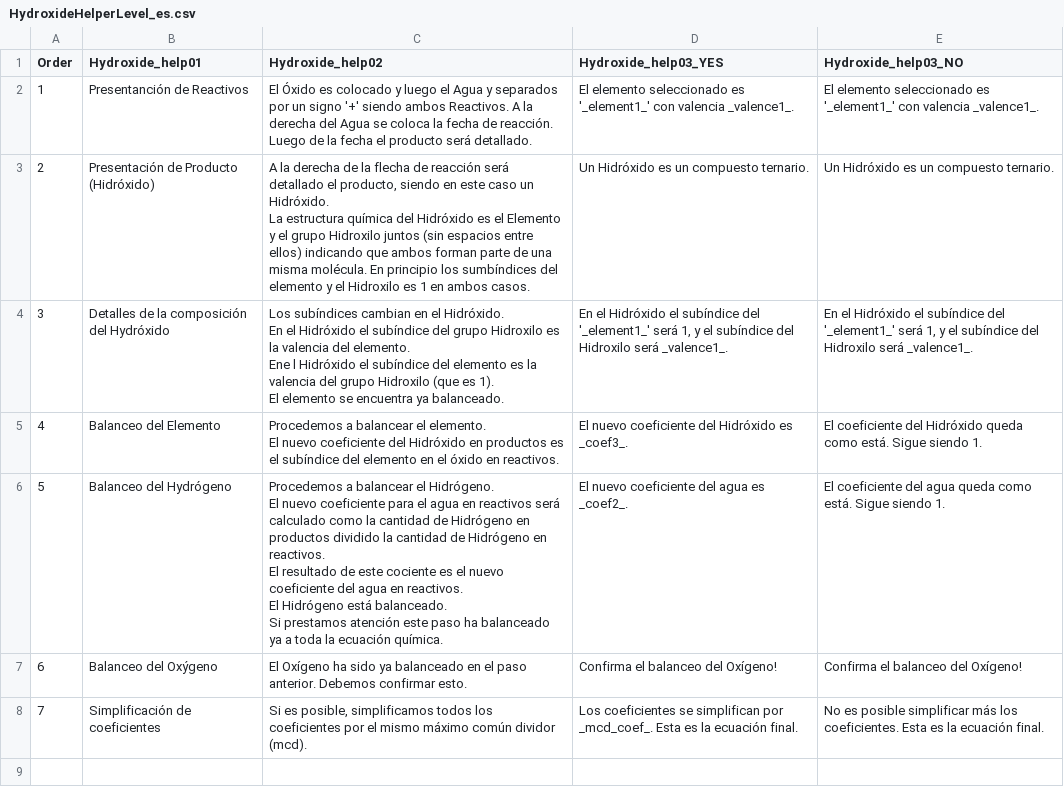
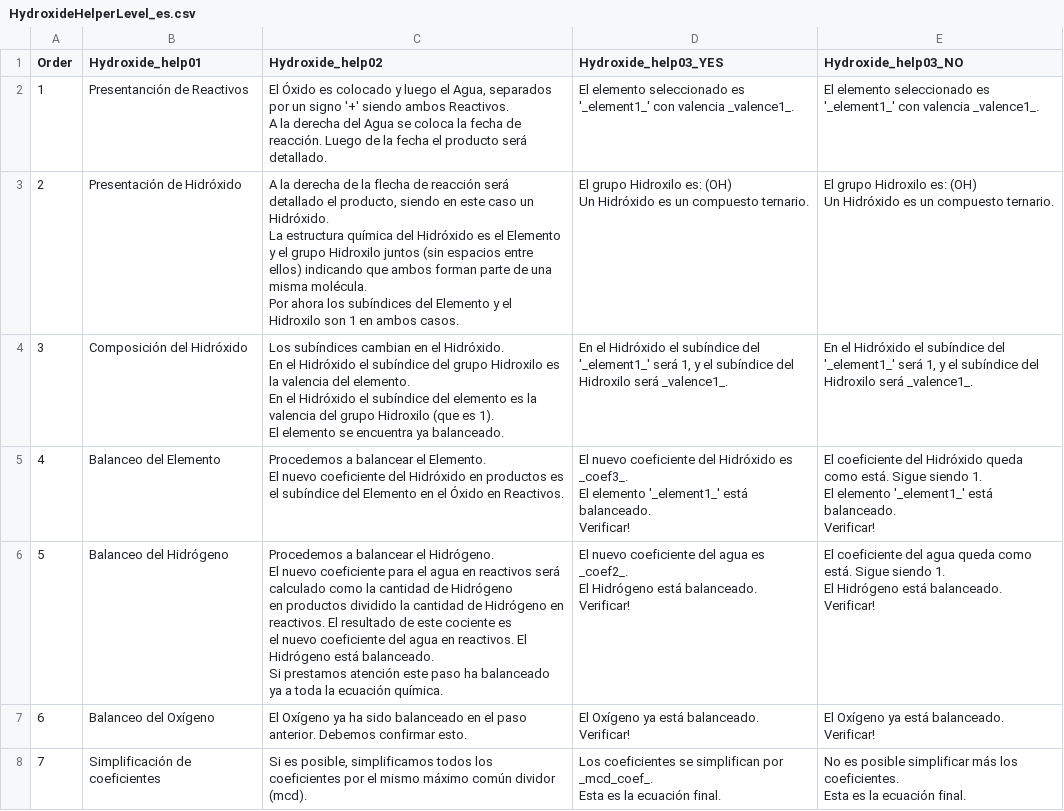
Before and after one commit to legion949/ThugChem, a CSV file: data/PageHelperLevel/02_Hydroxide/HydroxideHelperLevel_es.csv, drawn as a sheet.

```diff
--- a/data/PageHelperLevel/02_Hydroxide/HydroxideHelperLevel_es.csv
+++ b/data/PageHelperLevel/02_Hydroxide/HydroxideHelperLevel_es.csv
@@ -1,18 +1,37 @@
 Order,Hydroxide_help01,Hydroxide_help02,Hydroxide_help03_YES,Hydroxide_help03_NO
-1,Presentanción de Reactivos,El Óxido es colocado y luego el Agua y separados por un signo '+' siendo ambos Reactivos. A la derecha del Agua se coloca la fecha de reacción. Luego de la fecha el producto será detallado.,El elemento seleccionado es '_element1_' con valencia _valence1_.,El elemento seleccionado es '_element1_' con valencia _valence1_.
-2,Presentación de Producto (Hidróxido),"A la derecha de la flecha de reacción será detallado el producto, siendo en este caso un Hidróxido.
-La estructura química del Hidróxido es el Elemento y el grupo Hidroxilo juntos (sin espacios entre ellos) indicando que ambos forman parte de una misma molécula. En principio los sumbíndices del elemento y el Hidroxilo es 1 en ambos casos.",Un Hidróxido es un compuesto ternario.,Un Hidróxido es un compuesto ternario.
-3,Detalles de la composición del Hydróxido,"Los subíndices cambian en el Hidróxido.
-En el Hidróxido el subíndice del grupo Hidroxilo es la valencia del elemento.
-Ene l Hidróxido el subíndice del elemento es la valencia del grupo Hidroxilo (que es 1).
-El elemento se encuentra ya balanceado.
-","En el Hidróxido el subíndice del '_element1_' será 1, y el subíndice del Hidroxilo será _valence1_.","En el Hidróxido el subíndice del '_element1_' será 1, y el subíndice del Hidroxilo será _valence1_."
-4,Balanceo del Elemento,"Procedemos a balancear el elemento.
-El nuevo coeficiente del Hidróxido en productos es el subíndice del elemento en el óxido en reactivos.",El nuevo coeficiente del Hidróxido es _coef3_.,El coeficiente del Hidróxido queda como está. Sigue siendo 1.
-5,Balanceo del Hydrógeno,"Procedemos a balancear el Hidrógeno.
-El nuevo coeficiente para el agua en reactivos será calculado como la cantidad de Hidrógeno en productos dividido la cantidad de Hidrógeno en reactivos.
-El resultado de este cociente es el nuevo coeficiente del agua en reactivos.
-El Hidrógeno está balanceado.
-Si prestamos atención este paso ha balanceado ya a toda la ecuación química.",El nuevo coeficiente del agua es _coef2_.,El coeficiente del agua queda como está. Sigue siendo 1.
-6,Balanceo del Oxýgeno,El Oxígeno ha sido ya balanceado en el paso anterior. Debemos confirmar esto.,Confirma el balanceo del Oxígeno!,Confirma el balanceo del Oxígeno!
-7,Simplificación de coeficientes,"Si es posible, simplificamos todos los coeficientes por el mismo máximo común dividor (mcd).",Los coeficientes se simplifican por _mcd_coef_. Esta es la ecuación final.,No es posible simplificar más los coeficientes. Esta es la ecuación final.
+1,Presentanción de Reactivos,"El Óxido es colocado y luego el Agua, separados por un signo '+' siendo ambos Reactivos.
+A la derecha del Agua se coloca la fecha de reacción. Luego de la fecha el producto será detallado.",El elemento seleccionado es '_element1_' con valencia _valence1_.,El elemento seleccionado es '_element1_' con valencia _valence1_.
+2,Presentación de Hidróxido,"A la derecha de la flecha de reacción será detallado el producto, siendo en este caso un Hidróxido.
+La estructura química del Hidróxido es el Elemento y el grupo Hidroxilo juntos (sin espacios entre
+ellos) indicando que ambos forman parte de una misma molécula.
+Por ahora los subíndices del Elemento y el Hidroxilo son 1 en ambos casos.","El grupo Hidroxilo es: (OH)
+Un Hidróxido es un compuesto ternario.","El grupo Hidroxilo es: (OH)
+Un Hidróxido es un compuesto ternario."
+3,Composición del Hidróxido,"Los subíndices cambian en el Hidróxido.
+En el Hidróxido el subíndice del grupo Hidroxilo es la valencia del elemento.
+En el Hidróxido el subíndice del elemento es la valencia del grupo Hidroxilo (que es 1).
+El elemento se encuentra ya balanceado.
+","En el Hidróxido el subíndice del '_element1_' será 1, y el subíndice del
+Hidroxilo será _valence1_.","En el Hidróxido el subíndice del '_element1_' será 1, y el subíndice del
+Hidroxilo será _valence1_."
+4,Balanceo del Elemento,"Procedemos a balancear el Elemento.
+El nuevo coeficiente del Hidróxido en productos es el subíndice del Elemento en el Óxido en Reactivos.","El nuevo coeficiente del Hidróxido es _coef3_.
+El elemento '_element1_' está balanceado.
+Verificar!","El coeficiente del Hidróxido queda como está. Sigue siendo 1.
+El elemento '_element1_' está balanceado.
+Verificar!"
+5,Balanceo del Hidrógeno,"Procedemos a balancear el Hidrógeno.
+El nuevo coeficiente para el agua en reactivos será calculado como la cantidad de Hidrógeno
+en productos dividido la cantidad de Hidrógeno en reactivos. El resultado de este cociente es
+el nuevo coeficiente del agua en reactivos. El Hidrógeno está balanceado.
+Si prestamos atención este paso ha balanceado ya a toda la ecuación química.","El nuevo coeficiente del agua es _coef2_.
+El Hidrógeno está balanceado.
+Verificar!","El coeficiente del agua queda como está. Sigue siendo 1.
+El Hidrógeno está balanceado.
+Verificar!"
+6,Balanceo del Oxígeno,El Oxígeno ya ha sido balanceado en el paso anterior. Debemos confirmar esto.,"El Oxígeno ya está balanceado.
+Verificar!","El Oxígeno ya está balanceado.
+Verificar!"
+7,Simplificación de coeficientes,"Si es posible, simplificamos todos los coeficientes por el mismo máximo común dividor (mcd).","Los coeficientes se simplifican por _mcd_coef_.
+Esta es la ecuación final.","No es posible simplificar más los coeficientes.
+Esta es la ecuación final."
```
Also changed, not shown: data/PageHelperLevel/01_Oxide/OxideHelperLevel_es.csv, data/PageHelperLevel/03_Oxacid/OxacidHelperLevel_es.csv, 16 other files.
